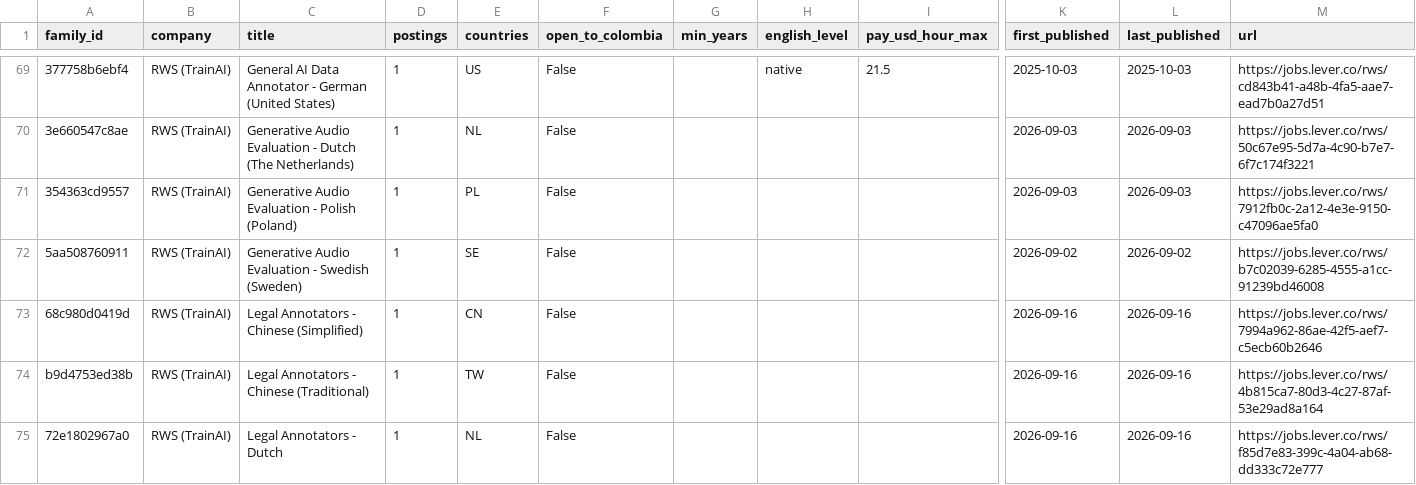
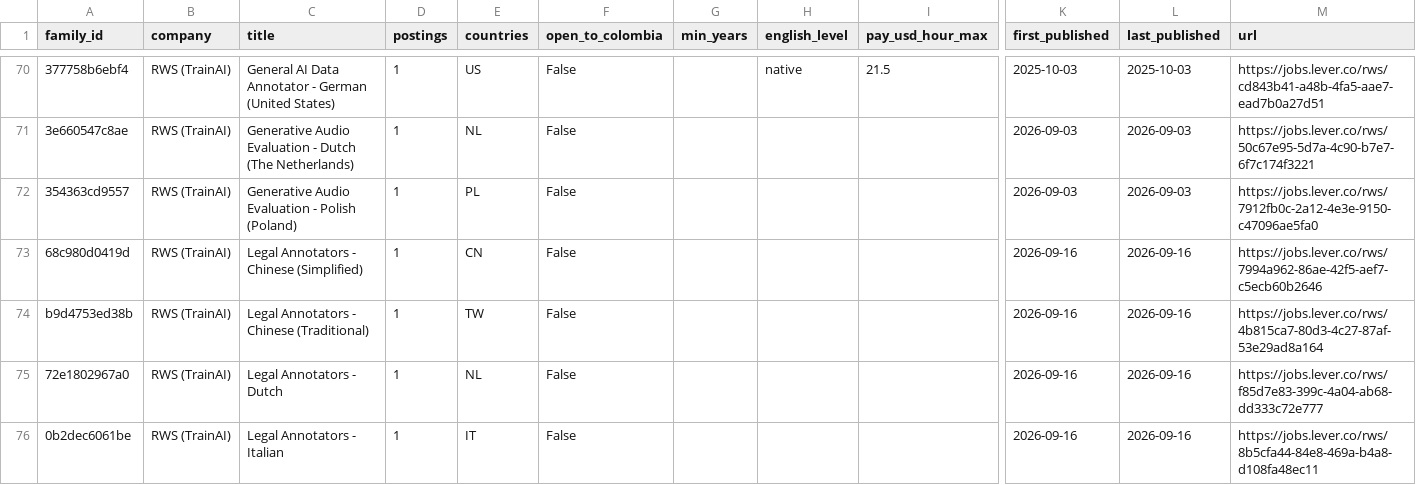
Before and after one commit to Jsebastian323/webdata-delivery-kit, a CSV file: data/jobs/families.csv, drawn as a sheet; only a part is shown, gaps mark what is left out; the shorter side is filled out with more unchanged rows; removed rows and columns are numbered as before the commit, all else as after; rows hold the shown columns only; the diff covers the shown part only; the diff names each change by its address in the sheet, - before the commit and + after, or states it on an @@ line.

```diff
--- a/data/jobs/families.csv
+++ b/data/jobs/families.csv
-row 72: 5aa508760911 | RWS (TrainAI) | Generative Audio Evaluation - Swedish (Sweden) | 1 | SE | False |  |  |  | 2026-09-02 | 2026-09-02 | https://jobs.lever.co/rws/b7c02039-6285-4555-a1cc-91239bd46008
```
Also changed, not shown: 5 added rows, 4 removed rows and 21 edited cells elsewhere in this file, 3 other files.
